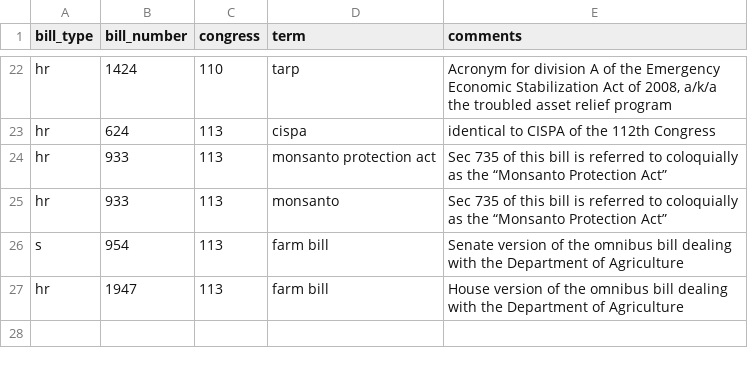
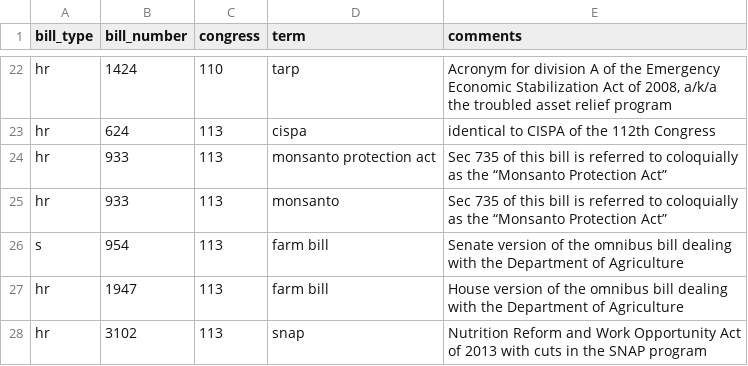
Before and after one commit to unitedstates/bill-nicknames, a CSV file: bill-nicknames.csv, drawn as a sheet; only a part is shown, gaps mark what is left out; the diff names each change by its address in the sheet, - before the commit and + after, or states it on an @@ line.

Commit message:
Add SNAP bill. People are searching for this in Congress for iOS.

```diff
--- a/bill-nicknames.csv
+++ b/bill-nicknames.csv
+row 28: hr | 3102 | 113 | snap | Nutrition Reform and Work Opportunity Act of 2013 with cuts in the SNAP program
```
